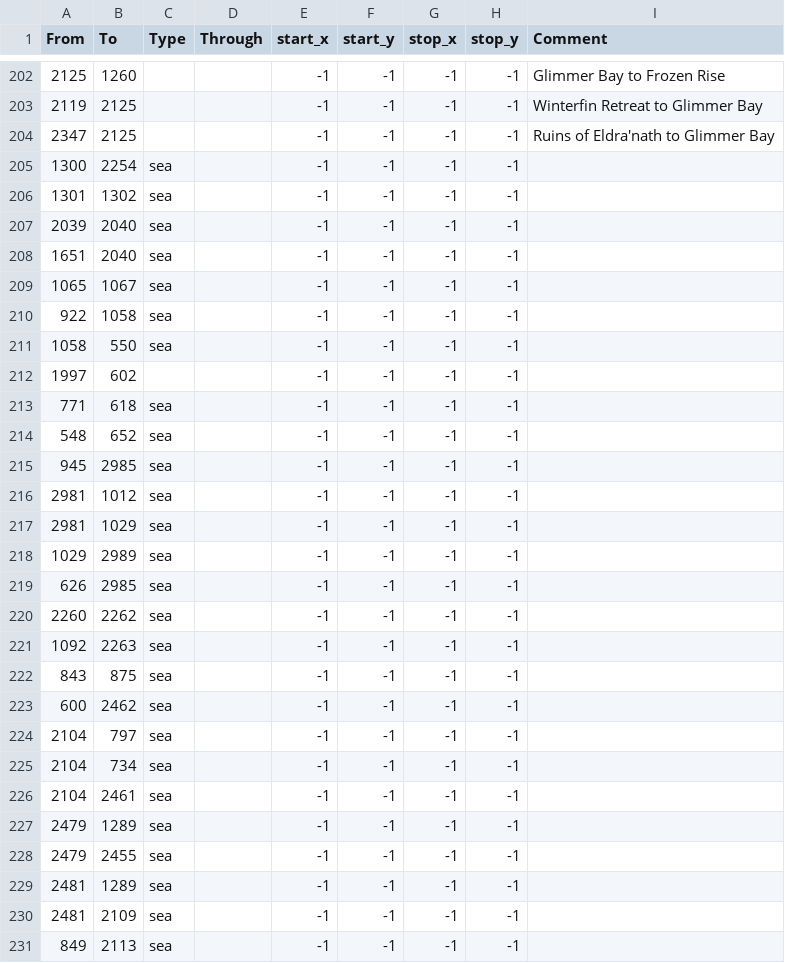
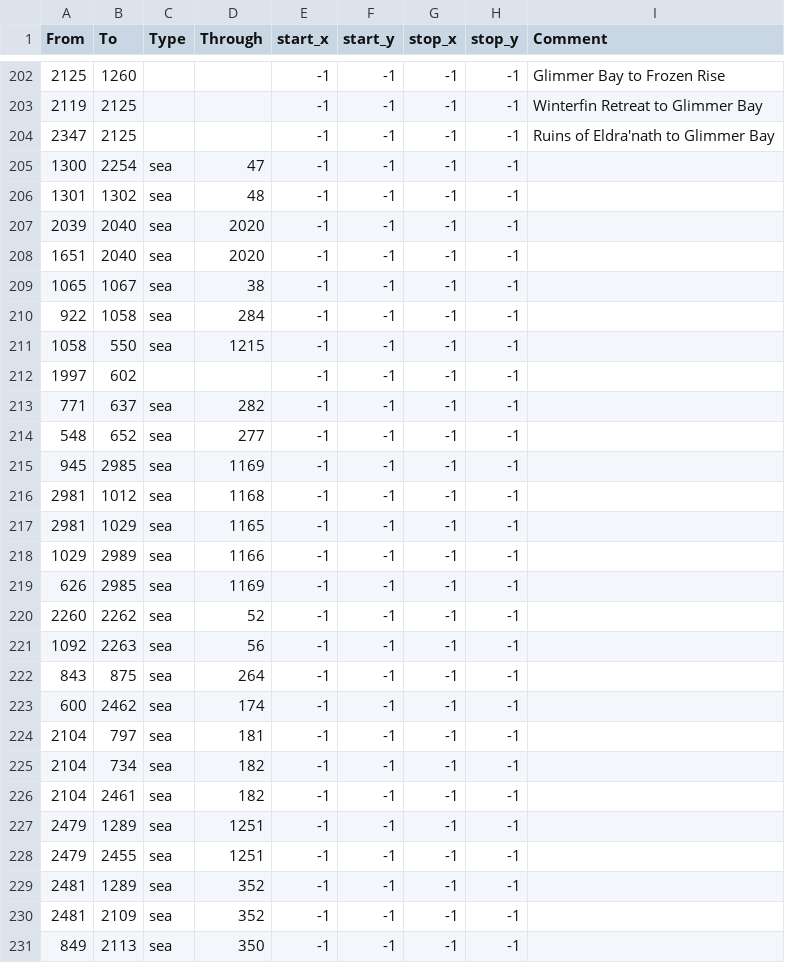
Before and after one commit to dogabeey/WWU, a CSV file: map/adjacencies.csv, drawn as a sheet; only a part is shown, gaps mark what is left out; the diff covers the shown part only.

```diff
--- a/map/adjacencies.csv
+++ b/map/adjacencies.csv
@@ -204,28 +204,28 @@ From;To;Type;Through;start_x;start_y;stop_x;stop_y;Comment
 2347;2125;;;-1;-1;-1;-1;Ruins of Eldra'nath to Glimmer Bay
-1300;2254;sea;;-1;-1;-1;-1;
-1301;1302;sea;;-1;-1;-1;-1;
-2039;2040;sea;;-1;-1;-1;-1;
-1651;2040;sea;;-1;-1;-1;-1;
-1065;1067;sea;;-1;-1;-1;-1;
-922;1058;sea;;-1;-1;-1;-1;
-1058;550;sea;;-1;-1;-1;-1;
+1300;2254;sea;47;-1;-1;-1;-1;
+1301;1302;sea;48;-1;-1;-1;-1;
+2039;2040;sea;2020;-1;-1;-1;-1;
+1651;2040;sea;2020;-1;-1;-1;-1;
+1065;1067;sea;38;-1;-1;-1;-1;
+922;1058;sea;284;-1;-1;-1;-1;
+1058;550;sea;1215;-1;-1;-1;-1;
 1997;602;;;-1;-1;-1;-1;
-771;618;sea;;-1;-1;-1;-1;
-548;652;sea;;-1;-1;-1;-1;
-945;2985;sea;;-1;-1;-1;-1;
-2981;1012;sea;;-1;-1;-1;-1;
-2981;1029;sea;;-1;-1;-1;-1;
-1029;2989;sea;;-1;-1;-1;-1;
-626;2985;sea;;-1;-1;-1;-1;
-2260;2262;sea;;-1;-1;-1;-1;
-1092;2263;sea;;-1;-1;-1;-1;
-843;875;sea;;-1;-1;-1;-1;
-600;2462;sea;;-1;-1;-1;-1;
-2104;797;sea;;-1;-1;-1;-1;
-2104;734;sea;;-1;-1;-1;-1;
-2104;2461;sea;;-1;-1;-1;-1;
-2479;1289;sea;;-1;-1;-1;-1;
-2479;2455;sea;;-1;-1;-1;-1;
-2481;1289;sea;;-1;-1;-1;-1;
-2481;2109;sea;;-1;-1;-1;-1;
-849;2113;sea;;-1;-1;-1;-1;
+771;637;sea;282;-1;-1;-1;-1;
+548;652;sea;277;-1;-1;-1;-1;
+945;2985;sea;1169;-1;-1;-1;-1;
+2981;1012;sea;1168;-1;-1;-1;-1;
+2981;1029;sea;1165;-1;-1;-1;-1;
+1029;2989;sea;1166;-1;-1;-1;-1;
+626;2985;sea;1169;-1;-1;-1;-1;
+2260;2262;sea;52;-1;-1;-1;-1;
+1092;2263;sea;56;-1;-1;-1;-1;
+843;875;sea;264;-1;-1;-1;-1;
+600;2462;sea;174;-1;-1;-1;-1;
+2104;797;sea;181;-1;-1;-1;-1;
+2104;734;sea;182;-1;-1;-1;-1;
+2104;2461;sea;182;-1;-1;-1;-1;
+2479;1289;sea;1251;-1;-1;-1;-1;
+2479;2455;sea;1251;-1;-1;-1;-1;
+2481;1289;sea;352;-1;-1;-1;-1;
+2481;2109;sea;352;-1;-1;-1;-1;
+849;2113;sea;350;-1;-1;-1;-1;
```
Also changed, not shown: 1 removed row and 20 edited cells elsewhere in this file.
